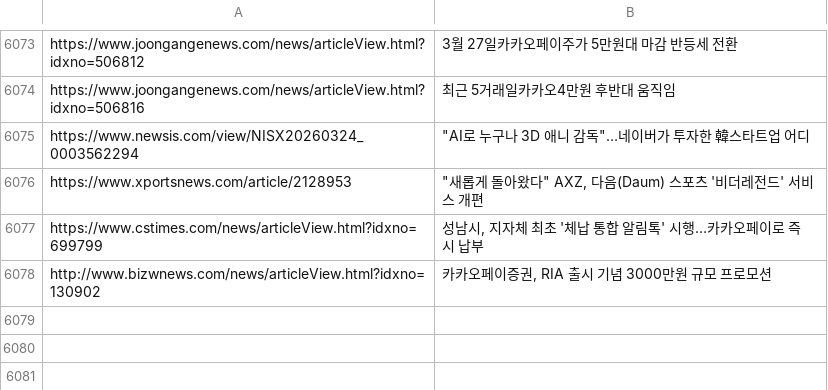
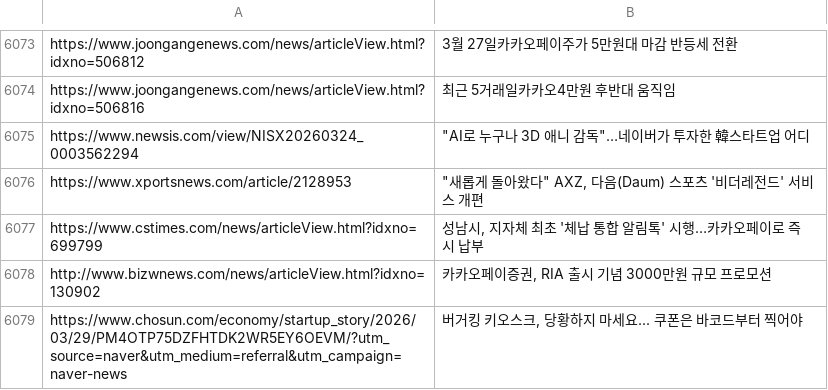
Before and after one commit to dhlee13147-lang/my-news-bot, a CSV file: sent_news.csv, drawn as a sheet; only a part is shown, gaps mark what is left out; the diff names each change by its address in the sheet, - before the commit and + after, or states it on an @@ line.

```diff
--- a/sent_news.csv
+++ b/sent_news.csv
+row 6079: https://www.chosun.com/economy/startup_story/2026/03/29/PM4OTP75DZFHTDK2WR5EY6OEVM/?utm_source=naver&utm_medium=referral&utm_campaign=naver-news | 버거킹 키오스크, 당황하지 마세요... 쿠폰은 바코드부터 찍어야
```
